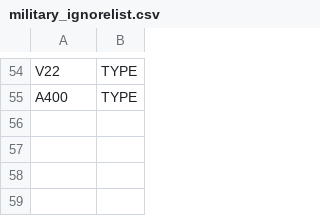
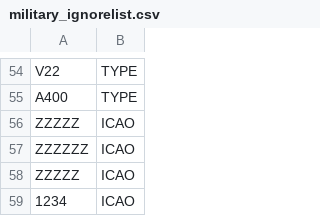
Before and after one commit to thenecroscope/VirtualRadarTracker, a CSV file: logs/military_ignorelist.csv, drawn as a sheet; only a part is shown, gaps mark what is left out; the diff names each change by its address in the sheet, - before the commit and + after, or states it on an @@ line.

```diff
--- a/logs/military_ignorelist.csv
+++ b/logs/military_ignorelist.csv
+row 56: ZZZZZ | ICAO
+row 57: ZZZZZZ | ICAO
+row 58: ZZZZZ | ICAO
+row 59: 1234 | ICAO
```
Also changed, not shown: 3 other files.
